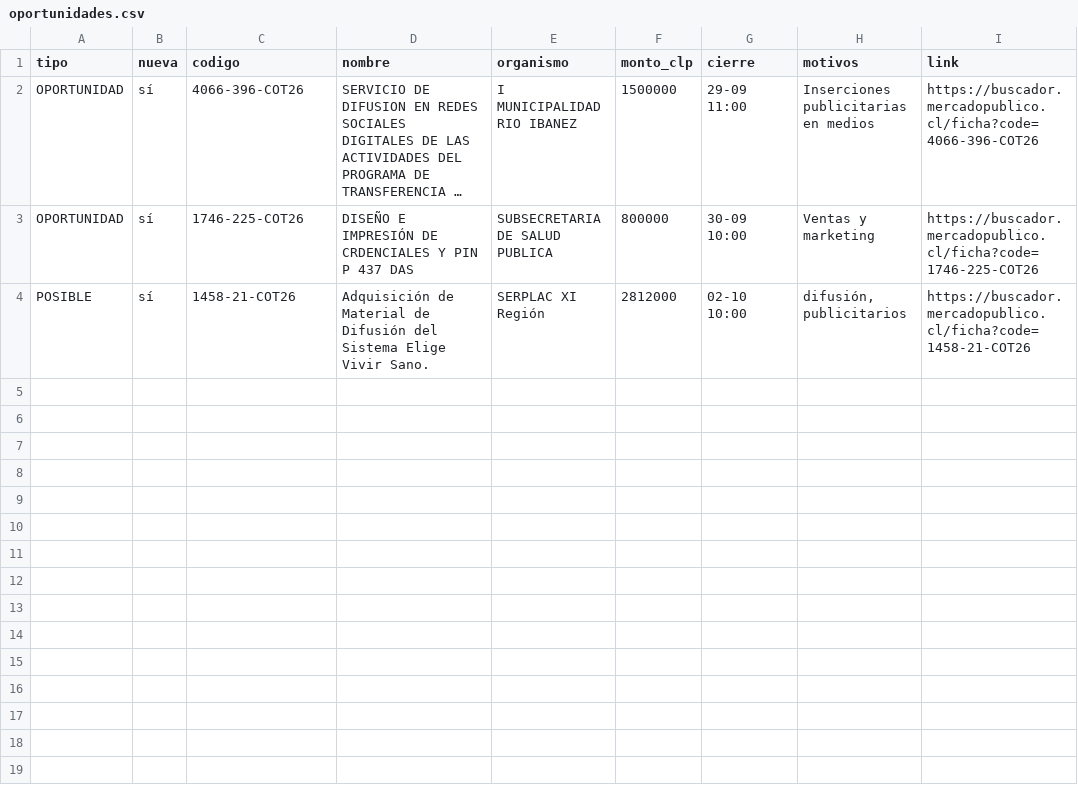
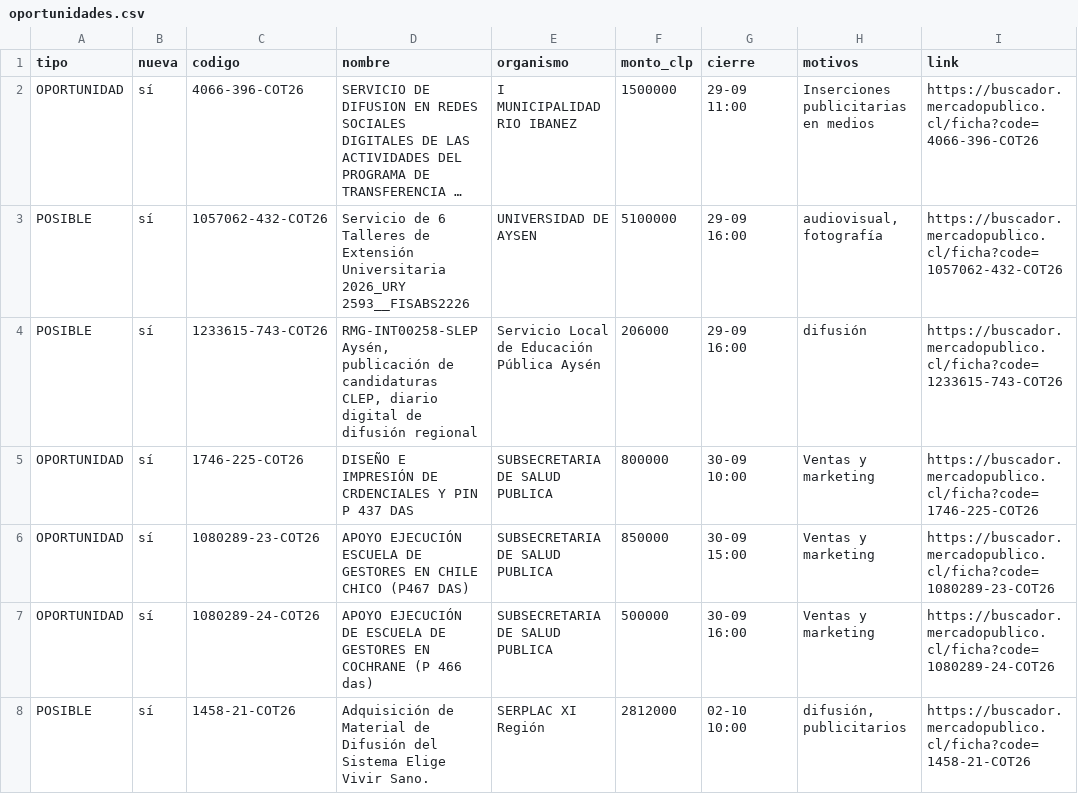
Before and after one commit to ricardoarevalo2/radar-aysen, a CSV file: docs/oportunidades.csv, drawn as a sheet; long unchanged cells end in …; the diff names each change by its address in the sheet, - before the commit and + after, or states it on an @@ line.

```diff
--- a/docs/oportunidades.csv
+++ b/docs/oportunidades.csv
+row 3: POSIBLE | sí | 1057062-432-COT26 | Servicio de 6 Talleres de Extensión Universitaria 2026_URY 2593__FISABS2226 | UNIVERSIDAD DE AYSEN | 5100000 | 29-09 16:00 | audiovisual, fotografía | https://buscador.mercadopublico.cl/ficha?code=1057062-432-COT26
+row 4: POSIBLE | sí | 1233615-743-COT26 | RMG-INT00258-SLEP Aysén, publicación de candidaturas CLEP, diario digital de difusión regional | Servicio Local de Educación Pública Aysén | 206000 | 29-09 16:00 | difusión | https://buscador.mercadopublico.cl/ficha?code=1233615-743-COT26
+row 6: OPORTUNIDAD | sí | 1080289-23-COT26 | APOYO EJECUCIÓN ESCUELA DE GESTORES EN CHILE CHICO (P467 DAS) | SUBSECRETARIA DE SALUD PUBLICA | 850000 | 30-09 15:00 | Ventas y marketing | https://buscador.mercadopublico.cl/ficha?code=1080289-23-COT26
+row 7: OPORTUNIDAD | sí | 1080289-24-COT26 | APOYO EJECUCIÓN DE ESCUELA DE GESTORES EN COCHRANE (P 466 das) | SUBSECRETARIA DE SALUD PUBLICA | 500000 | 30-09 16:00 | Ventas y marketing | https://buscador.mercadopublico.cl/ficha?code=1080289-24-COT26
```
Also changed, not shown: docs/z-f3312e8e/oportunidades.csv, 5 other files.
